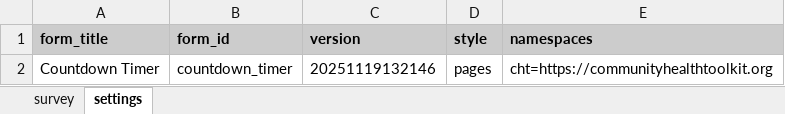
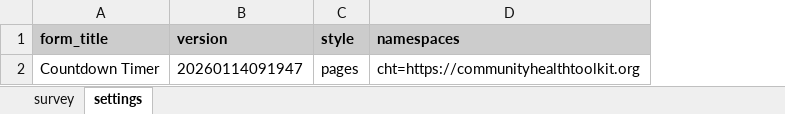
Before and after one commit to jkuester/cht-config-library, an Excel workbook: basic-forms/forms/app/countdown_timer.xlsx, sheet settings, drawn as a sheet; values as stored, in another font and other column widths than the file's, no borders; removed rows and columns are numbered as before the commit, all else as after; the diff names each change by its address in the sheet, - before the commit and + after, or states it on an @@ line.

Commit message:
Remove form_id from basic forms

```diff
--- a/basic-forms/forms/app/countdown_timer.xlsx (sheet settings)
+++ b/basic-forms/forms/app/countdown_timer.xlsx (sheet settings)
-column B (form_id), row 2: countdown_timer
-B2 (version): 20251119132146
+B2 (version): 20260114091947
```
Also changed, not shown: basic-forms/forms/app/android_app_launcher.xlsx, basic-forms/forms/app/dynamic_url.xlsx, 13 other files.
